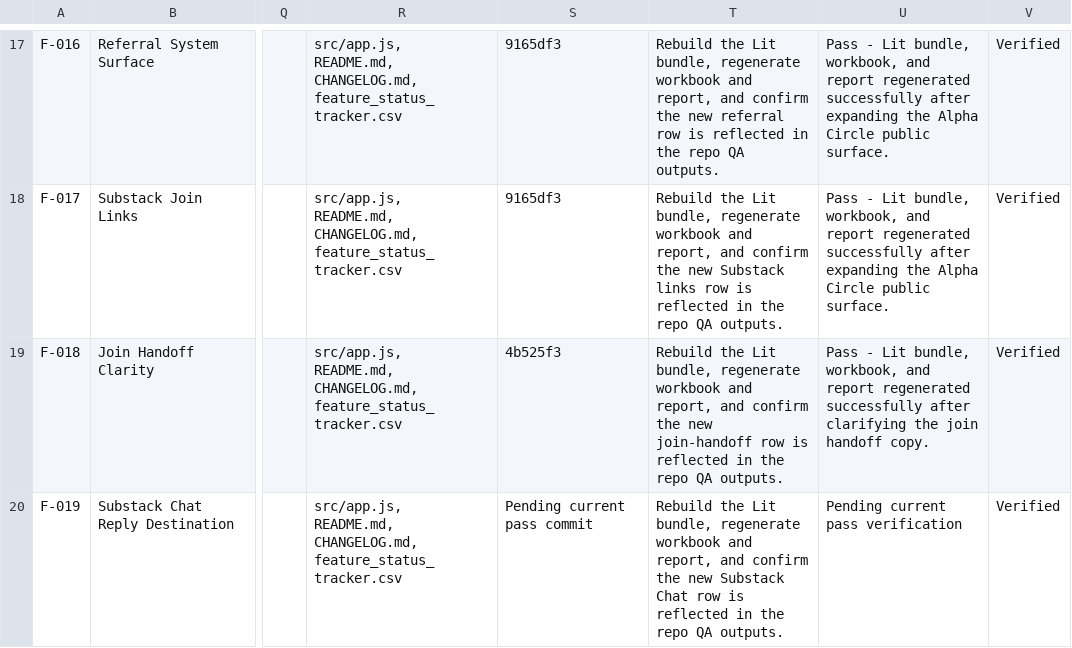
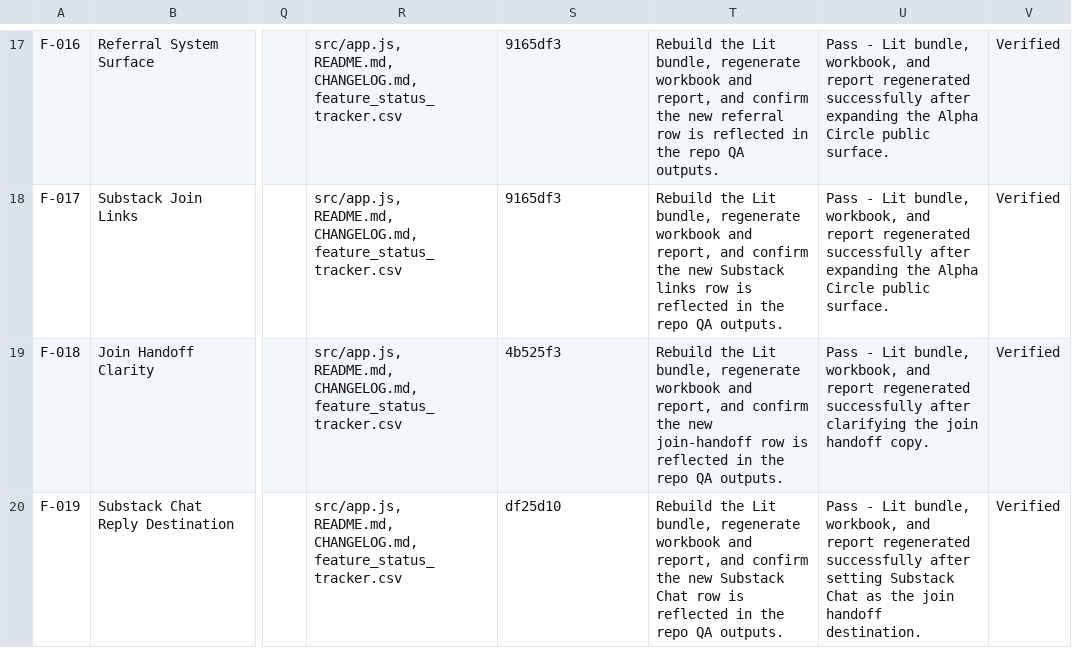
Before and after one commit to aitrailblazer/deltasignal-atlas-7, a CSV file: feature_status_tracker.csv, drawn as a sheet; only a part is shown, gaps mark what is left out; the diff names each change by its address in the sheet, - before the commit and + after, or states it on an @@ line.

Commit message:
docs(qa): record substack chat handoff pass

```diff
--- a/feature_status_tracker.csv
+++ b/feature_status_tracker.csv
-S20: Pending current pass commit
+S20: df25d10
-U20: Pending current pass verification
+U20: Pass - Lit bundle, workbook, and report regenerated successfully after setting Substack Chat as the join handoff destination.
```
Also changed, not shown: 3 other files.
